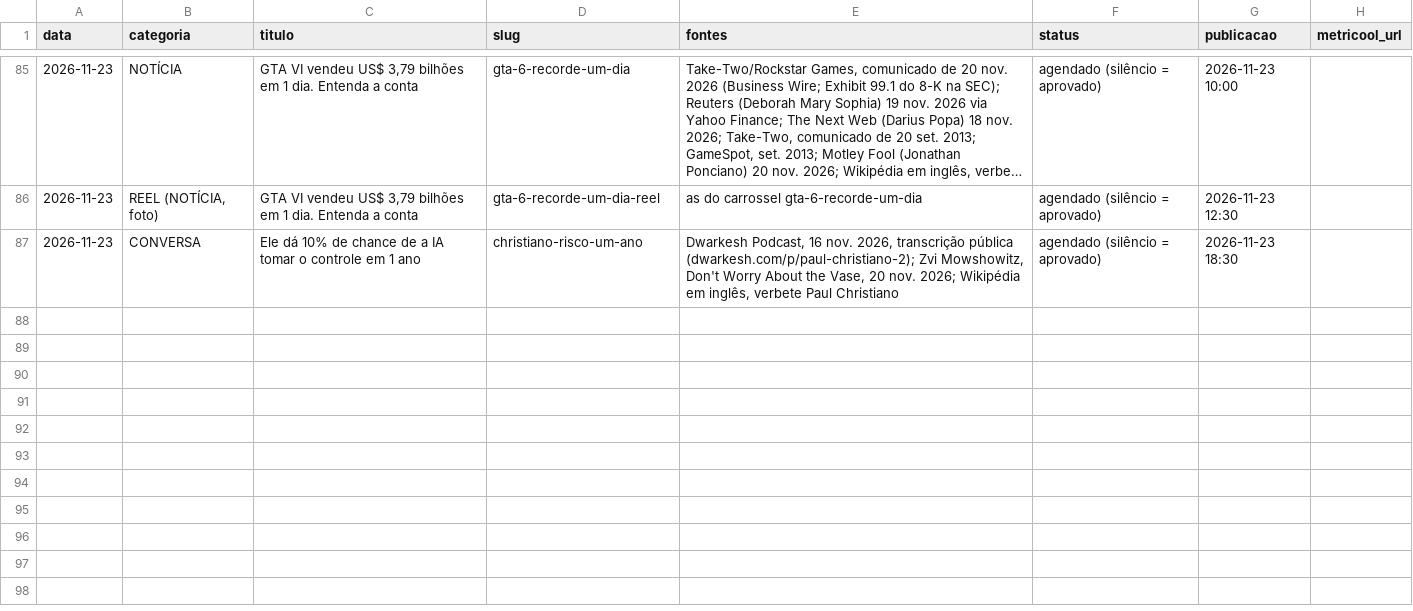
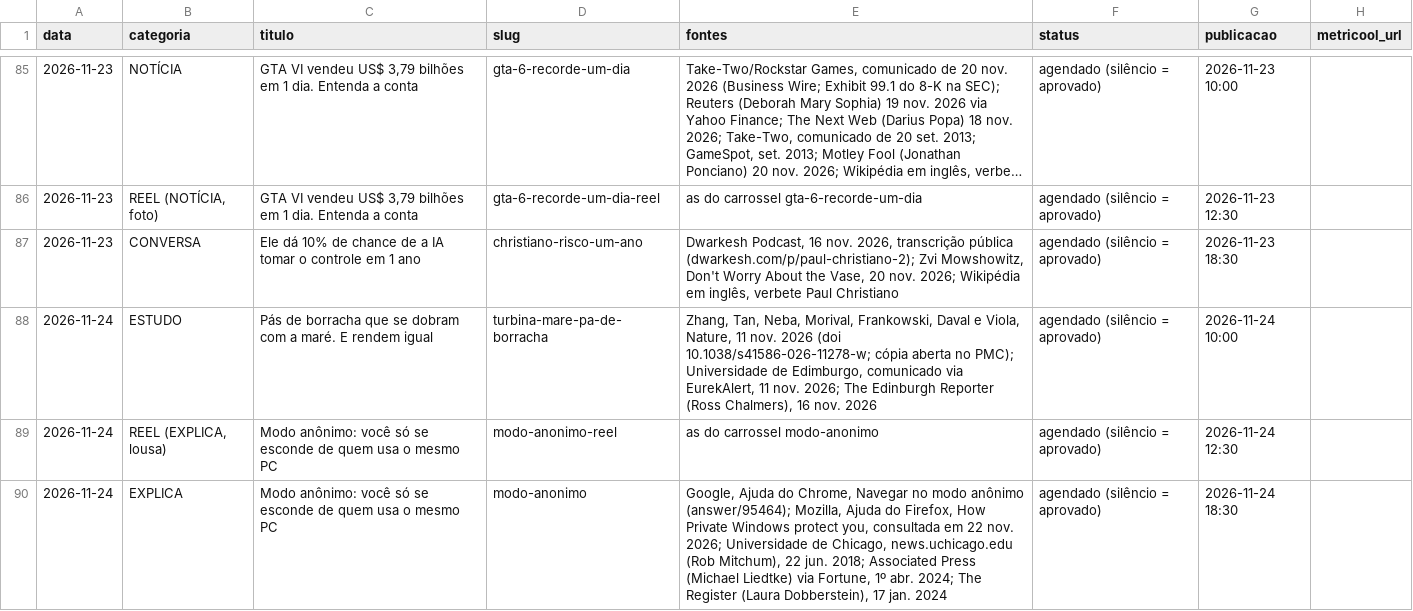
Before and after one commit to pedrofavero/techroombr-posts, a CSV file: posts/historico.csv, drawn as a sheet; only a part is shown, gaps mark what is left out; long unchanged cells end in ….

```diff
--- a/posts/historico.csv
+++ b/posts/historico.csv
@@ -87 +87,4 @@ data,categoria,titulo,slug,fontes,status,publicacao,metricool_url
 2026-11-23,CONVERSA,Ele dá 10% de chance de a IA tomar o controle em 1 ano,christiano-risco-um-ano,"Dwarkesh Podcast, 16 nov. 2026, transcrição pública (dwarkesh.com/p/paul-christiano-2); Zvi Mowshowitz, Don't Worry About the Vase, 20 nov. 2026; Wikipédia em inglês, verbete Paul Christiano",agendado (silêncio = aprovado),2026-11-23 18:30,
+2026-11-24,ESTUDO,Pás de borracha que se dobram com a maré. E rendem igual,turbina-mare-pa-de-borracha,"Zhang, Tan, Neba, Morival, Frankowski, Daval e Viola, Nature, 11 nov. 2026 (doi 10.1038/s41586-026-11278-w; cópia aberta no PMC); Universidade de Edimburgo, comunicado via EurekAlert, 11 nov. 2026; The Edinburgh Reporter (Ross Chalmers), 16 nov. 2026",agendado (silêncio = aprovado),2026-11-24 10:00,
+2026-11-24,"REEL (EXPLICA, lousa)",Modo anônimo: você só se esconde de quem usa o mesmo PC,modo-anonimo-reel,as do carrossel modo-anonimo,agendado (silêncio = aprovado),2026-11-24 12:30,
+2026-11-24,EXPLICA,Modo anônimo: você só se esconde de quem usa o mesmo PC,modo-anonimo,"Google, Ajuda do Chrome, Navegar no modo anônimo (answer/95464); Mozilla, Ajuda do Firefox, How Private Windows protect you, consultada em 22 nov. 2026; Universidade de Chicago, news.uchicago.edu (Rob Mitchum), 22 jun. 2018; Associated Press (Michael Liedtke) via Fortune, 1º abr. 2024; The Register (Laura Dobberstein), 17 jan. 2024",agendado (silêncio = aprovado),2026-11-24 18:30,
```
